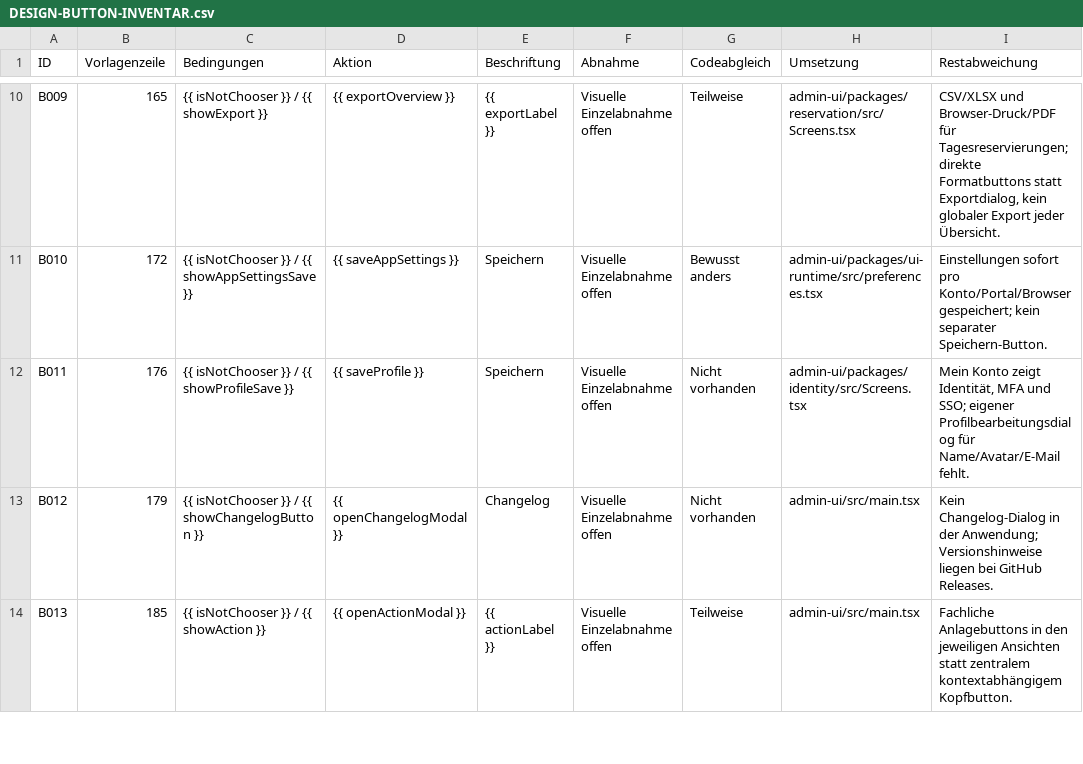
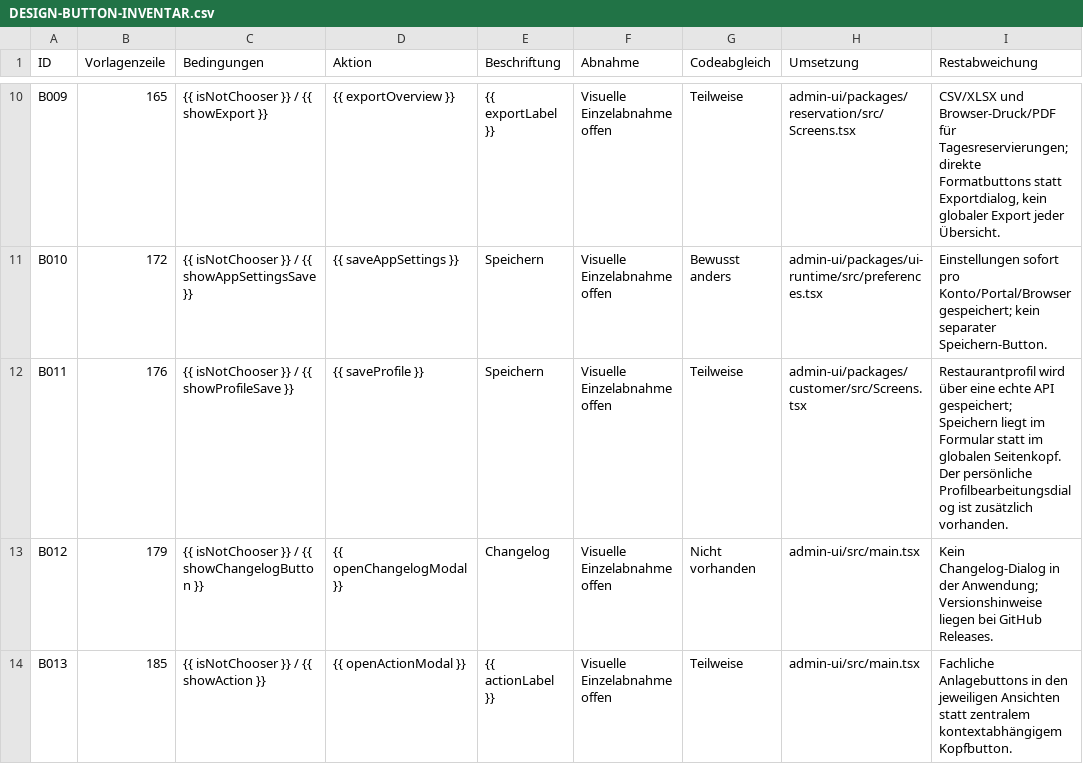
Before and after one commit to Kabutori/Platzhirschv2, a CSV file: docs/DESIGN-BUTTON-INVENTAR.csv, drawn as a sheet; only a part is shown, gaps mark what is left out.

```diff
--- a/docs/DESIGN-BUTTON-INVENTAR.csv
+++ b/docs/DESIGN-BUTTON-INVENTAR.csv
@@ -11,3 +11,3 @@ B009,165,{{ isNotChooser }} / {{ showExport }},{{ exportOverview }},{{ exportLab
 B010,172,{{ isNotChooser }} / {{ showAppSettingsSave }},{{ saveAppSettings }},Speichern,Visuelle Einzelabnahme offen,Bewusst anders,admin-ui/packages/ui-runtime/src/preferences.tsx,Einstellungen sofort pro Konto/Portal/Browser gespeichert; kein separater Speichern-Button.
-B011,176,{{ isNotChooser }} / {{ showProfileSave }},{{ saveProfile }},Speichern,Visuelle Einzelabnahme offen,Nicht vorhanden,admin-ui/packages/identity/src/Screens.tsx,"Mein Konto zeigt Identität, MFA und SSO; eigener Profilbearbeitungsdialog für Name/Avatar/E-Mail fehlt."
+B011,176,{{ isNotChooser }} / {{ showProfileSave }},{{ saveProfile }},Speichern,Visuelle Einzelabnahme offen,Teilweise,admin-ui/packages/customer/src/Screens.tsx,Restaurantprofil wird über eine echte API gespeichert; Speichern liegt im Formular statt im globalen Seitenkopf. Der persönliche Profilbearbeitungsdialog ist zusätzlich vorhanden.
 B012,179,{{ isNotChooser }} / {{ showChangelogButton }},{{ openChangelogModal }},Changelog,Visuelle Einzelabnahme offen,Nicht vorhanden,admin-ui/src/main.tsx,Kein Changelog-Dialog in der Anwendung; Versionshinweise liegen bei GitHub Releases.
```
Also changed, not shown: 3 other files.
